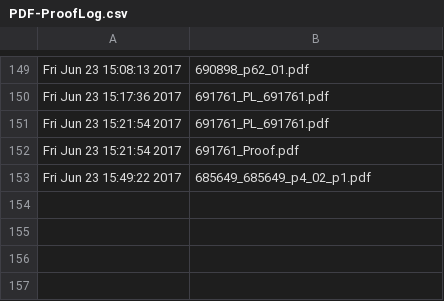
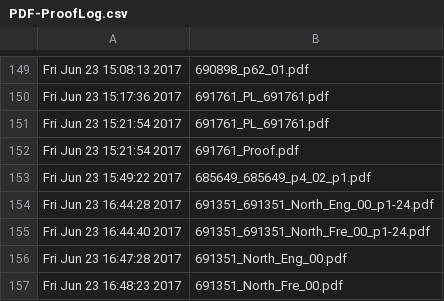
Before and after one commit to McFunston/PythonScheduleTools, a CSV file: PDF-ProofLog.csv, drawn as a sheet; only a part is shown, gaps mark what is left out.

```diff
--- a/PDF-ProofLog.csv
+++ b/PDF-ProofLog.csv
@@ -153 +153,5 @@ Fri Jun 23 15:21:54 2017,691761_Proof.pdf
 Fri Jun 23 15:49:22 2017,685649_685649_p4_02_p1.pdf
+Fri Jun 23 16:44:28 2017,691351_691351_North_Eng_00_p1-24.pdf
+Fri Jun 23 16:44:40 2017,691351_691351_North_Fre_00_p1-24.pdf
+Fri Jun 23 16:47:28 2017,691351_North_Eng_00.pdf
+Fri Jun 23 16:48:23 2017,691351_North_Fre_00.pdf
```
Also changed, not shown: 3 other files.
